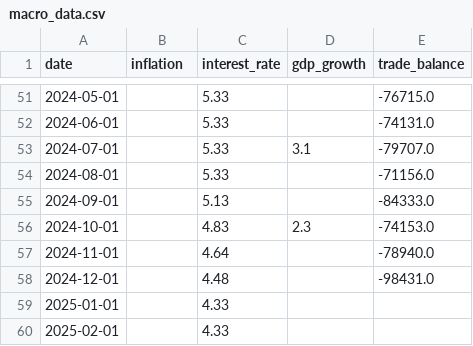
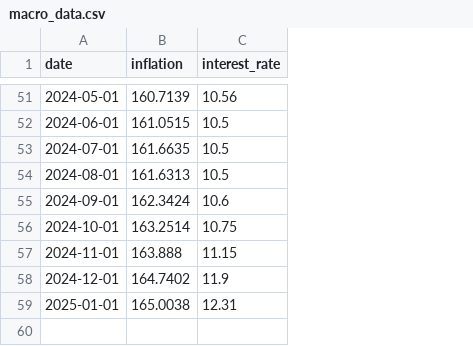
Before and after one commit to Vcomasseto8/ProjetData2, a CSV file: data/macro_data.csv, drawn as a sheet; only a part is shown, gaps mark what is left out; the diff covers the shown part only; the diff names each change by its address in the sheet, - before the commit and + after, or states it on an @@ line.

```diff
--- a/data/macro_data.csv
+++ b/data/macro_data.csv
-column D (gdp_growth), rows 53-56: 3.1 |  |  | 2.3
-column E (trade_balance), rows 51-58: -76715.0 | -74131.0 | -79707.0 | -71156.0 | -84333.0 | -74153.0 | -78940.0 | -98431.0
-B51 (inflation): (empty)
+B51 (inflation): 160.7139
-C51 (interest_rate): 5.33
+C51 (interest_rate): 10.56
-B52 (inflation): (empty)
+B52 (inflation): 161.0515
-C52:C54 (interest_rate): 5.33
+C52:C54 (interest_rate): 10.5
-B53 (inflation): (empty)
+B53 (inflation): 161.6635
-B54 (inflation): (empty)
+B54 (inflation): 161.6313
-B55 (inflation): (empty)
+B55 (inflation): 162.3424
-C55 (interest_rate): 5.13
+C55 (interest_rate): 10.6
-B56 (inflation): (empty)
+B56 (inflation): 163.2514
-C56 (interest_rate): 4.83
+C56 (interest_rate): 10.75
-B57 (inflation): (empty)
+B57 (inflation): 163.888
-C57 (interest_rate): 4.64
+C57 (interest_rate): 11.15
-B58 (inflation): (empty)
+B58 (inflation): 164.7402
-C58 (interest_rate): 4.48
+C58 (interest_rate): 11.9
-B59 (inflation): (empty)
+B59 (inflation): 165.0038
-C59 (interest_rate): 4.33
+C59 (interest_rate): 12.31
-row 60: 2025-02-01 |  | 4.33
```
Also changed, not shown: 98 edited cells elsewhere in this file, data/eda/missing_values.csv, data/eda/summary_statistics.csv, 18 other files.
